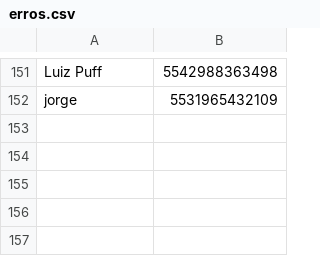
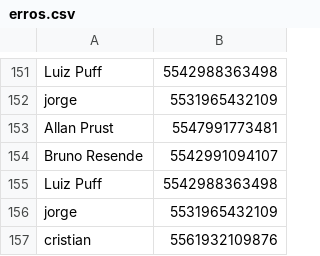
Before and after one commit to PedroG659/ChatbotPython, a CSV file: erros.csv, drawn as a sheet; only a part is shown, gaps mark what is left out; the diff names each change by its address in the sheet, - before the commit and + after, or states it on an @@ line.

Commit message:
Update erros.csv

```diff
--- a/erros.csv
+++ b/erros.csv
+row 153: Allan Prust | 5547991773481
+row 154: Bruno Resende | 5542991094107
+row 155: Luiz Puff | 5542988363498
+row 156: jorge | 5531965432109
+row 157: cristian | 5561932109876
```
